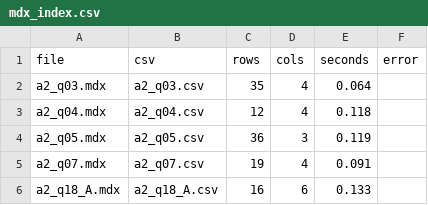
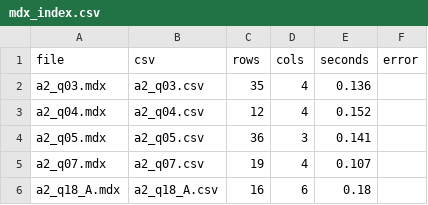
Before and after one commit to timg4/BusinessIntelligence, a CSV file: DWH2/mdx_out/mdx_index.csv, drawn as a sheet.

```diff
--- a/DWH2/mdx_out/mdx_index.csv
+++ b/DWH2/mdx_out/mdx_index.csv
@@ -1,6 +1,6 @@
 file,csv,rows,cols,seconds,error
-a2_q03.mdx,a2_q03.csv,35,4,0.064,
-a2_q04.mdx,a2_q04.csv,12,4,0.118,
-a2_q05.mdx,a2_q05.csv,36,3,0.119,
-a2_q07.mdx,a2_q07.csv,19,4,0.091,
-a2_q18_A.mdx,a2_q18_A.csv,16,6,0.133,
+a2_q03.mdx,a2_q03.csv,35,4,0.136,
+a2_q04.mdx,a2_q04.csv,12,4,0.152,
+a2_q05.mdx,a2_q05.csv,36,3,0.141,
+a2_q07.mdx,a2_q07.csv,19,4,0.107,
+a2_q18_A.mdx,a2_q18_A.csv,16,6,0.18,
```
Also changed, not shown: 1 other file.
